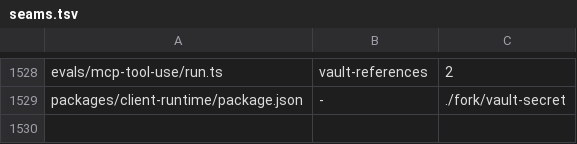
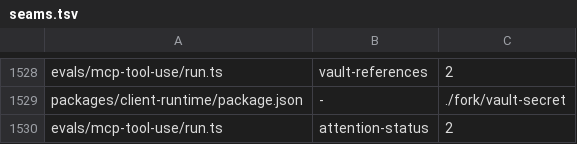
Before and after one commit to kylebegeman/loom, a TSV file: docs/fork/seams.tsv, drawn as a sheet; only a part is shown, gaps mark what is left out.

```diff
--- a/docs/fork/seams.tsv
+++ b/docs/fork/seams.tsv
@@ -1529 +1529,2 @@ evals/mcp-tool-use/run.ts	vault-references	2
 packages/client-runtime/package.json	-	"./fork/vault-secret"
+evals/mcp-tool-use/run.ts	attention-status	2
```
Also changed, not shown: 22 other files.
